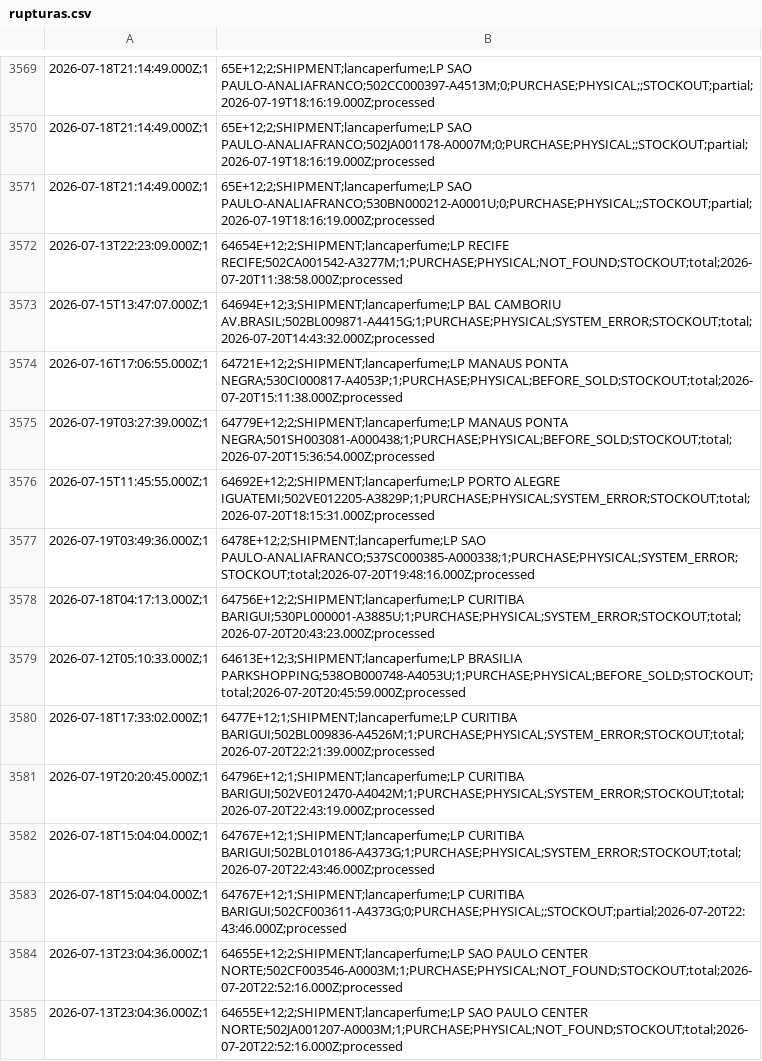
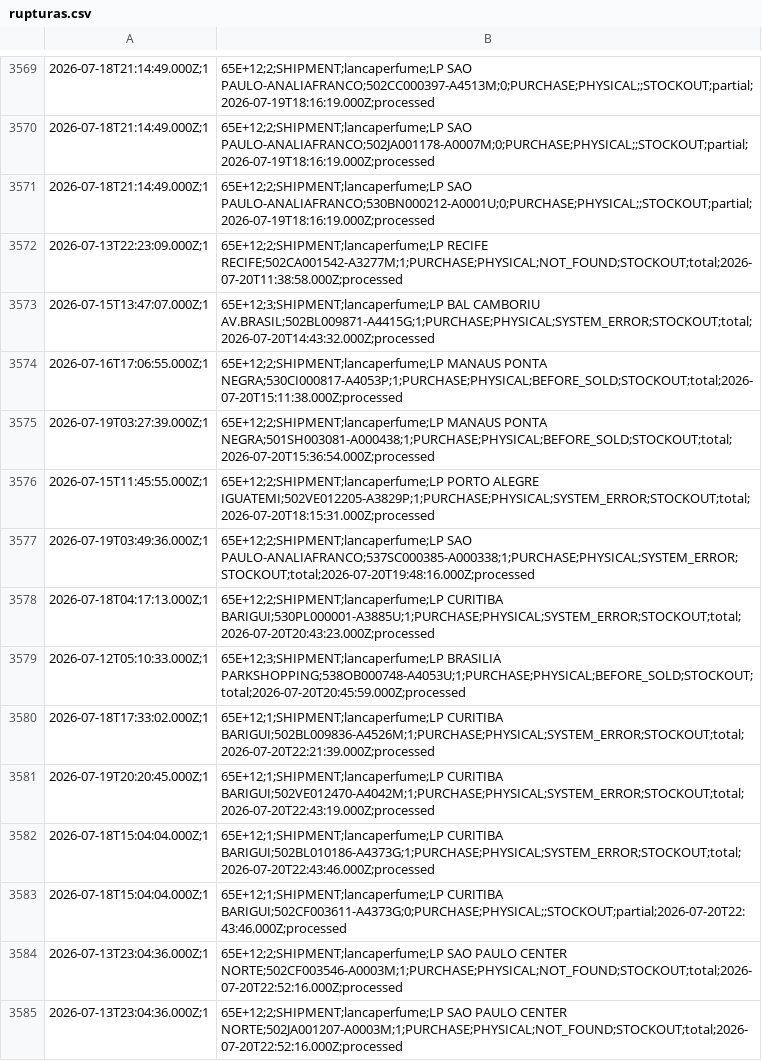
Before and after one commit to mateusmattos/omni-dashboard, a CSV file: rupturas.csv, drawn as a sheet; only a part is shown, gaps mark what is left out; the diff covers the shown part only.

```diff
--- a/rupturas.csv
+++ b/rupturas.csv
@@ -3571,15 +3571,15 @@
 2026-07-18T21:14:49.000Z;1,65E+12;2;SHIPMENT;lancaperfume;LP SAO PAULO-ANALIAFRANCO;530BN000212-A0001U;0;PURCHASE;PHYSICAL;;STOCKOUT;partial;2026-07-19T18:16:19.000Z;processed
-2026-07-13T22:23:09.000Z;1,64654E+12;2;SHIPMENT;lancaperfume;LP RECIFE RECIFE;502CA001542-A3277M;1;PURCHASE;PHYSICAL;NOT_FOUND;STOCKOUT;total;2026-07-20T11:38:58.000Z;processed
-2026-07-15T13:47:07.000Z;1,64694E+12;3;SHIPMENT;lancaperfume;LP BAL CAMBORIU AV.BRASIL;502BL009871-A4415G;1;PURCHASE;PHYSICAL;SYSTEM_ERROR;STOCKOUT;total;2026-07-20T14:43:32.000Z;processed
-2026-07-16T17:06:55.000Z;1,64721E+12;2;SHIPMENT;lancaperfume;LP MANAUS PONTA NEGRA;530CI000817-A4053P;1;PURCHASE;PHYSICAL;BEFORE_SOLD;STOCKOUT;total;2026-07-20T15:11:38.000Z;processed
-2026-07-19T03:27:39.000Z;1,64779E+12;2;SHIPMENT;lancaperfume;LP MANAUS PONTA NEGRA;501SH003081-A000438;1;PURCHASE;PHYSICAL;BEFORE_SOLD;STOCKOUT;total;2026-07-20T15:36:54.000Z;processed
-2026-07-15T11:45:55.000Z;1,64692E+12;2;SHIPMENT;lancaperfume;LP PORTO ALEGRE IGUATEMI;502VE012205-A3829P;1;PURCHASE;PHYSICAL;SYSTEM_ERROR;STOCKOUT;total;2026-07-20T18:15:31.000Z;processed
-2026-07-19T03:49:36.000Z;1,6478E+12;2;SHIPMENT;lancaperfume;LP SAO PAULO-ANALIAFRANCO;537SC000385-A000338;1;PURCHASE;PHYSICAL;SYSTEM_ERROR;STOCKOUT;total;2026-07-20T19:48:16.000Z;processed
-2026-07-18T04:17:13.000Z;1,64756E+12;2;SHIPMENT;lancaperfume;LP CURITIBA BARIGUI;530PL000001-A3885U;1;PURCHASE;PHYSICAL;SYSTEM_ERROR;STOCKOUT;total;2026-07-20T20:43:23.000Z;processed
-2026-07-12T05:10:33.000Z;1,64613E+12;3;SHIPMENT;lancaperfume;LP BRASILIA PARKSHOPPING;538OB000748-A4053U;1;PURCHASE;PHYSICAL;BEFORE_SOLD;STOCKOUT;total;2026-07-20T20:45:59.000Z;processed
-2026-07-18T17:33:02.000Z;1,6477E+12;1;SHIPMENT;lancaperfume;LP CURITIBA BARIGUI;502BL009836-A4526M;1;PURCHASE;PHYSICAL;SYSTEM_ERROR;STOCKOUT;total;2026-07-20T22:21:39.000Z;processed
-2026-07-19T20:20:45.000Z;1,64796E+12;1;SHIPMENT;lancaperfume;LP CURITIBA BARIGUI;502VE012470-A4042M;1;PURCHASE;PHYSICAL;SYSTEM_ERROR;STOCKOUT;total;2026-07-20T22:43:19.000Z;processed
-2026-07-18T15:04:04.000Z;1,64767E+12;1;SHIPMENT;lancaperfume;LP CURITIBA BARIGUI;502BL010186-A4373G;1;PURCHASE;PHYSICAL;SYSTEM_ERROR;STOCKOUT;total;2026-07-20T22:43:46.000Z;processed
-2026-07-18T15:04:04.000Z;1,64767E+12;1;SHIPMENT;lancaperfume;LP CURITIBA BARIGUI;502CF003611-A4373G;0;PURCHASE;PHYSICAL;;STOCKOUT;partial;2026-07-20T22:43:46.000Z;processed
-2026-07-13T23:04:36.000Z;1,64655E+12;2;SHIPMENT;lancaperfume;LP SAO PAULO CENTER NORTE;502CF003546-A0003M;1;PURCHASE;PHYSICAL;NOT_FOUND;STOCKOUT;total;2026-07-20T22:52:16.000Z;processed
-2026-07-13T23:04:36.000Z;1,64655E+12;2;SHIPMENT;lancaperfume;LP SAO PAULO CENTER NORTE;502JA001207-A0003M;1;PURCHASE;PHYSICAL;NOT_FOUND;STOCKOUT;total;2026-07-20T22:52:16.000Z;processed
+2026-07-13T22:23:09.000Z;1,65E+12;2;SHIPMENT;lancaperfume;LP RECIFE RECIFE;502CA001542-A3277M;1;PURCHASE;PHYSICAL;NOT_FOUND;STOCKOUT;total;2026-07-20T11:38:58.000Z;processed
+2026-07-15T13:47:07.000Z;1,65E+12;3;SHIPMENT;lancaperfume;LP BAL CAMBORIU AV.BRASIL;502BL009871-A4415G;1;PURCHASE;PHYSICAL;SYSTEM_ERROR;STOCKOUT;total;2026-07-20T14:43:32.000Z;processed
+2026-07-16T17:06:55.000Z;1,65E+12;2;SHIPMENT;lancaperfume;LP MANAUS PONTA NEGRA;530CI000817-A4053P;1;PURCHASE;PHYSICAL;BEFORE_SOLD;STOCKOUT;total;2026-07-20T15:11:38.000Z;processed
+2026-07-19T03:27:39.000Z;1,65E+12;2;SHIPMENT;lancaperfume;LP MANAUS PONTA NEGRA;501SH003081-A000438;1;PURCHASE;PHYSICAL;BEFORE_SOLD;STOCKOUT;total;2026-07-20T15:36:54.000Z;processed
+2026-07-15T11:45:55.000Z;1,65E+12;2;SHIPMENT;lancaperfume;LP PORTO ALEGRE IGUATEMI;502VE012205-A3829P;1;PURCHASE;PHYSICAL;SYSTEM_ERROR;STOCKOUT;total;2026-07-20T18:15:31.000Z;processed
+2026-07-19T03:49:36.000Z;1,65E+12;2;SHIPMENT;lancaperfume;LP SAO PAULO-ANALIAFRANCO;537SC000385-A000338;1;PURCHASE;PHYSICAL;SYSTEM_ERROR;STOCKOUT;total;2026-07-20T19:48:16.000Z;processed
+2026-07-18T04:17:13.000Z;1,65E+12;2;SHIPMENT;lancaperfume;LP CURITIBA BARIGUI;530PL000001-A3885U;1;PURCHASE;PHYSICAL;SYSTEM_ERROR;STOCKOUT;total;2026-07-20T20:43:23.000Z;processed
+2026-07-12T05:10:33.000Z;1,65E+12;3;SHIPMENT;lancaperfume;LP BRASILIA PARKSHOPPING;538OB000748-A4053U;1;PURCHASE;PHYSICAL;BEFORE_SOLD;STOCKOUT;total;2026-07-20T20:45:59.000Z;processed
+2026-07-18T17:33:02.000Z;1,65E+12;1;SHIPMENT;lancaperfume;LP CURITIBA BARIGUI;502BL009836-A4526M;1;PURCHASE;PHYSICAL;SYSTEM_ERROR;STOCKOUT;total;2026-07-20T22:21:39.000Z;processed
+2026-07-19T20:20:45.000Z;1,65E+12;1;SHIPMENT;lancaperfume;LP CURITIBA BARIGUI;502VE012470-A4042M;1;PURCHASE;PHYSICAL;SYSTEM_ERROR;STOCKOUT;total;2026-07-20T22:43:19.000Z;processed
+2026-07-18T15:04:04.000Z;1,65E+12;1;SHIPMENT;lancaperfume;LP CURITIBA BARIGUI;502BL010186-A4373G;1;PURCHASE;PHYSICAL;SYSTEM_ERROR;STOCKOUT;total;2026-07-20T22:43:46.000Z;processed
+2026-07-18T15:04:04.000Z;1,65E+12;1;SHIPMENT;lancaperfume;LP CURITIBA BARIGUI;502CF003611-A4373G;0;PURCHASE;PHYSICAL;;STOCKOUT;partial;2026-07-20T22:43:46.000Z;processed
+2026-07-13T23:04:36.000Z;1,65E+12;2;SHIPMENT;lancaperfume;LP SAO PAULO CENTER NORTE;502CF003546-A0003M;1;PURCHASE;PHYSICAL;NOT_FOUND;STOCKOUT;total;2026-07-20T22:52:16.000Z;processed
+2026-07-13T23:04:36.000Z;1,65E+12;2;SHIPMENT;lancaperfume;LP SAO PAULO CENTER NORTE;502JA001207-A0003M;1;PURCHASE;PHYSICAL;NOT_FOUND;STOCKOUT;total;2026-07-20T22:52:16.000Z;processed
```
Also changed, not shown: 18 added rows and 32 edited cells elsewhere in this file, 1 other file.
